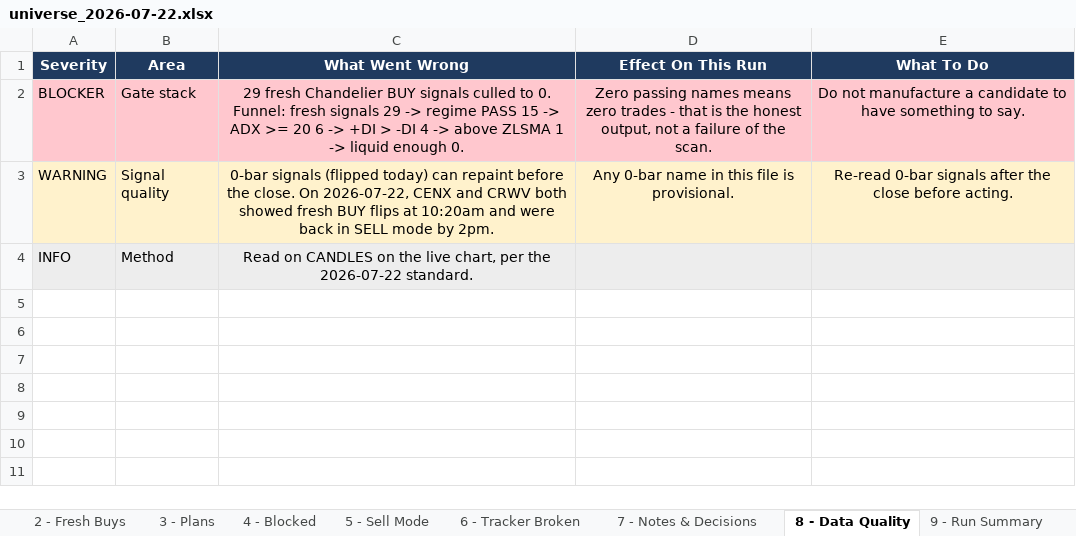
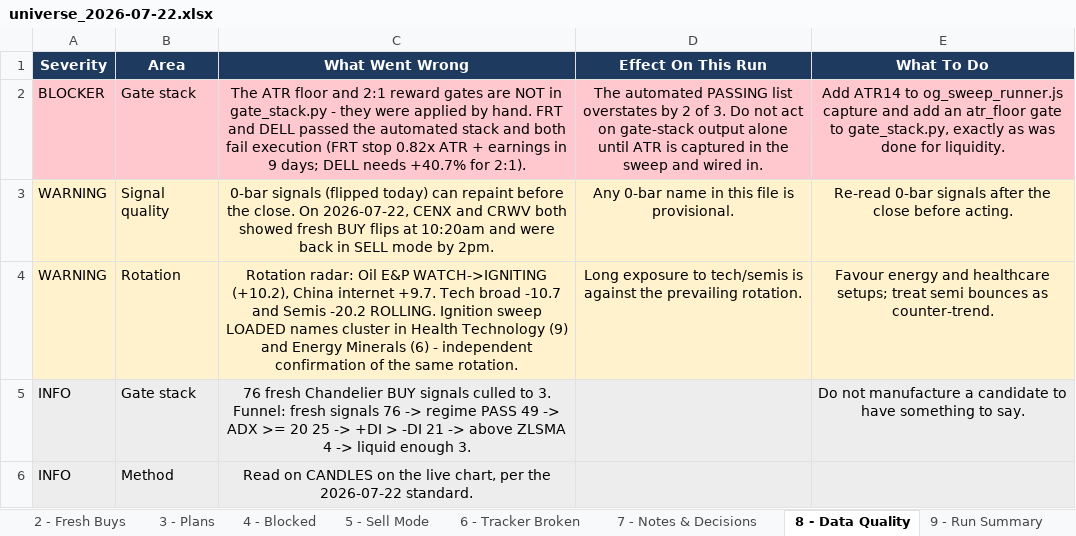
Before and after one commit to Osuby1/tradingview-mcp, an Excel workbook: reports/universe_2026-07-22.xlsx, sheet 8 - Data Quality, drawn as a sheet; values as stored, in another font and other column widths than the file's, no borders; the diff names each change by its address in the sheet, - before the commit and + after, or states it on an @@ line.

Commit message:
EXTENDED EOD 2026-07-22: 439-name universe (3 watchlists + origination tabs), 437 clean on candles, plus rotation radar, ignition sweep and the HQ Swing v1 lens. 76 fresh Chandelier BUY signals -> 3 pass the scan gate stack -> 1 (CTRE) also clears the execution protocol. HQ Swing lens: 21 BOTH / 55 Chandelier-only / 87 HQ-only, i.e. 72 pct of fresh signals are bounces inside broken trends. Twelve of the 21 agreeing names are regional banks, all flipped 7/16 and all still below ZLSMA, matching the radar moving KRE NEUTRAL->WATCH. Convergence: radar has Oil E&P IGNITING +10.2 and Semis -20.2 ROLLING while the ignition sweep LOADED list is 9 Health Tech and 6 Energy Minerals with zero tech. DEFECT LOGGED AS BLOCKER: ATR floor and 2:1 gates are not in gate_stack.py and were applied by hand - the automated PASSING list said 3, truth is 1 (FRT stop 0.82x ATR + earnings in 9 days, DELL needs +40.7 pct for 2:1). Same failure class as SKK yesterday.

```diff
--- a/reports/universe_2026-07-22.xlsx (sheet 8 - Data Quality)
+++ b/reports/universe_2026-07-22.xlsx (sheet 8 - Data Quality)
-C2 (What Went Wrong): 29 fresh Chandelier BUY signals culled to 0. Funnel: fresh signals 29 -> regime PASS 15 -> ADX >= 20 6 -> +DI > -DI 4 -> above ZLSMA 1 -> liquid enough 0.
+C2 (What Went Wrong): The ATR floor and 2:1 reward gates are NOT in gate_stack.py - they were applied by hand. FRT and DELL passed the automated stack and both fail execution (FRT stop 0.82x ATR + earnings in 9 days; DELL needs +40.7% for 2:1).
-D2 (Effect On This Run): Zero passing names means zero trades - that is the honest output, not a failure of the scan.
+D2 (Effect On This Run): The automated PASSING list overstates by 2 of 3. Do not act on gate-stack output alone until ATR is captured in the sweep and wired in.
-E2 (What To Do): Do not manufacture a candidate to have something to say.
+E2 (What To Do): Add ATR14 to og_sweep_runner.js capture and add an atr_floor gate to gate_stack.py, exactly as was done for liquidity.
+row 4: WARNING | Rotation | Rotation radar: Oil E&P WATCH->IGNITING (+10.2), China internet +9.7. Tech broad -10.7 and Semis -20.2 ROLLING. Ignition sweep LOADED names cluster in Health Technology (9) and Energy Minerals (6) - independent confirmation of the same rotation. | Long exposure to tech/semis is against the prevailing rotation. | Favour energy and healthcare setups; treat semi bounces as counter-trend.
+row 5: INFO | Gate stack | 76 fresh Chandelier BUY signals culled to 3. Funnel: fresh signals 76 -> regime PASS 49 -> ADX >= 20 25 -> +DI > -DI 21 -> above ZLSMA 4 -> liquid enough 3. |  | Do not manufacture a candidate to have something to say.
```
Also changed, not shown: sheet 2 - Fresh Buys, sheet 5 - Sell Mode, sheet 4 - Blocked, sheet 7 - Notes & Decisions, sheet 9 - Run Summary, sheet READ ME FIRST, 10 other files.
